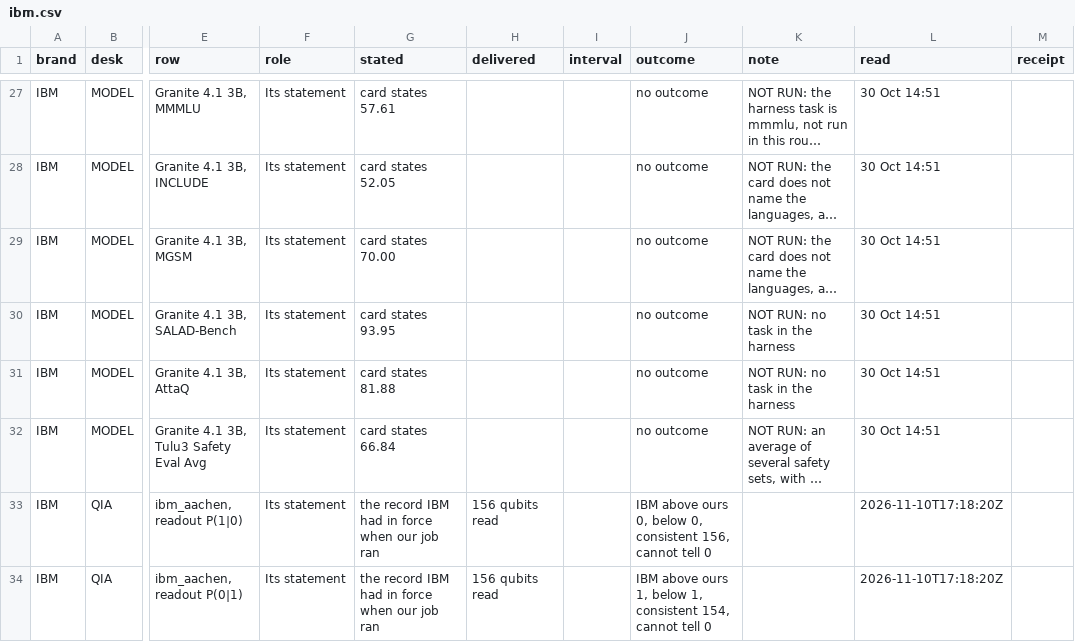
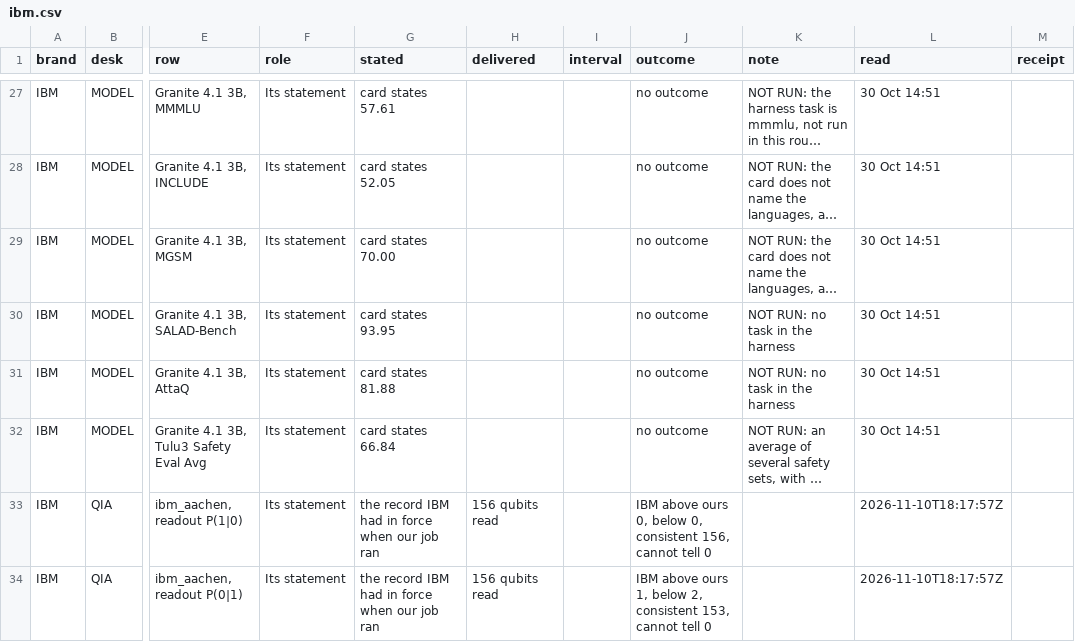
Before and after one commit to Heuremen-LLC/indahl.ai, a CSV file: brand/ibm.csv, drawn as a sheet; only a part is shown, gaps mark what is left out; long unchanged cells end in …; the diff covers the shown part only; the diff names each change by its address in the sheet, - before the commit and + after, or states it on an @@ line.

```diff
--- a/brand/ibm.csv
+++ b/brand/ibm.csv
-L33:L34 (read): 2026-11-10T17:18:20Z
+L33:L34 (read): 2026-11-10T18:17:57Z
-J34 (outcome): …1, below 1, consistent 154, cannot tell…
+J34 (outcome): …1, below 2, consistent 153, cannot tell…
```
Also changed, not shown: 7 edited cells elsewhere in this file, brand/anthropic.csv, brand/digitalocean.csv, 56 other files.
